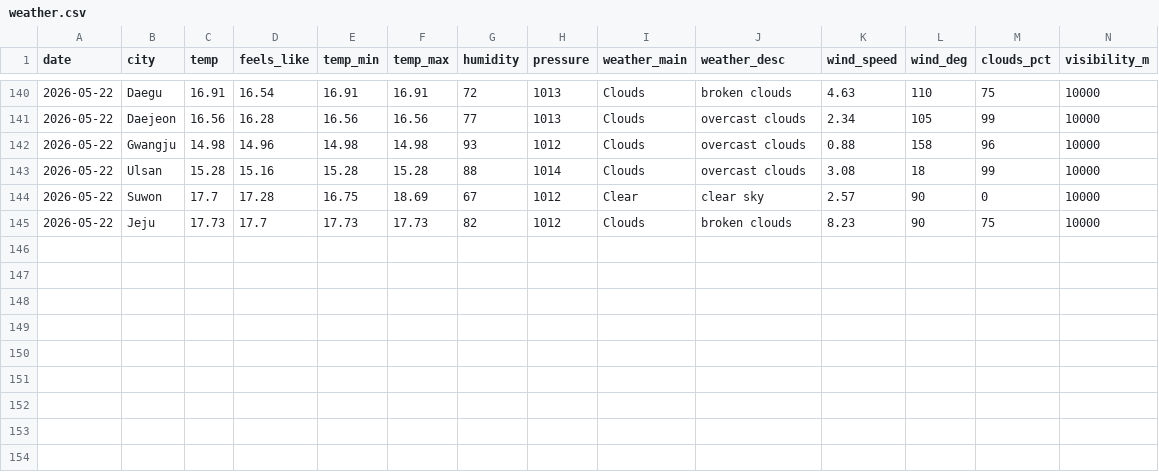
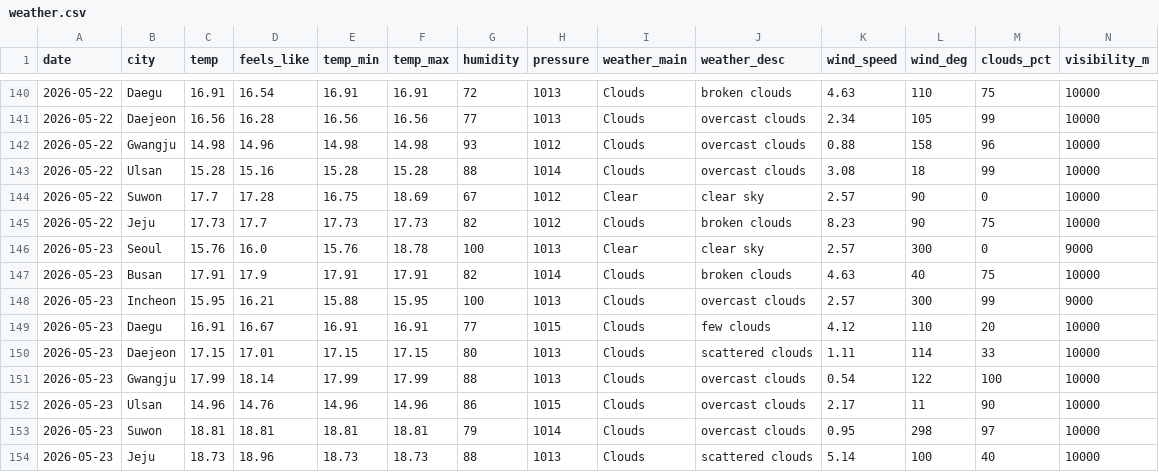
Before and after one commit to icedo724/data_collection, a CSV file: data/environment/weather.csv, drawn as a sheet; only a part is shown, gaps mark what is left out; rows hold the shown columns only; the diff names each change by its address in the sheet, - before the commit and + after, or states it on an @@ line.

```diff
--- a/data/environment/weather.csv
+++ b/data/environment/weather.csv
+row 146: 2026-05-23 | Seoul | 15.76 | 16.0 | 15.76 | 18.78 | 100 | 1013 | Clear | clear sky | 2.57 | 300 | 0 | 9000
+row 147: 2026-05-23 | Busan | 17.91 | 17.9 | 17.91 | 17.91 | 82 | 1014 | Clouds | broken clouds | 4.63 | 40 | 75 | 10000
+row 148: 2026-05-23 | Incheon | 15.95 | 16.21 | 15.88 | 15.95 | 100 | 1013 | Clouds | overcast clouds | 2.57 | 300 | 99 | 9000
+row 149: 2026-05-23 | Daegu | 16.91 | 16.67 | 16.91 | 16.91 | 77 | 1015 | Clouds | few clouds | 4.12 | 110 | 20 | 10000
+row 150: 2026-05-23 | Daejeon | 17.15 | 17.01 | 17.15 | 17.15 | 80 | 1013 | Clouds | scattered clouds | 1.11 | 114 | 33 | 10000
+row 151: 2026-05-23 | Gwangju | 17.99 | 18.14 | 17.99 | 17.99 | 88 | 1013 | Clouds | overcast clouds | 0.54 | 122 | 100 | 10000
+row 152: 2026-05-23 | Ulsan | 14.96 | 14.76 | 14.96 | 14.96 | 86 | 1015 | Clouds | overcast clouds | 2.17 | 11 | 90 | 10000
+row 153: 2026-05-23 | Suwon | 18.81 | 18.81 | 18.81 | 18.81 | 79 | 1014 | Clouds | overcast clouds | 0.95 | 298 | 97 | 10000
+row 154: 2026-05-23 | Jeju | 18.73 | 18.96 | 18.73 | 18.73 | 88 | 1013 | Clouds | scattered clouds | 5.14 | 100 | 40 | 10000
```
Also changed, not shown: data/environment/air_quality.csv, data/environment/oil_price.csv, 3 other files.
